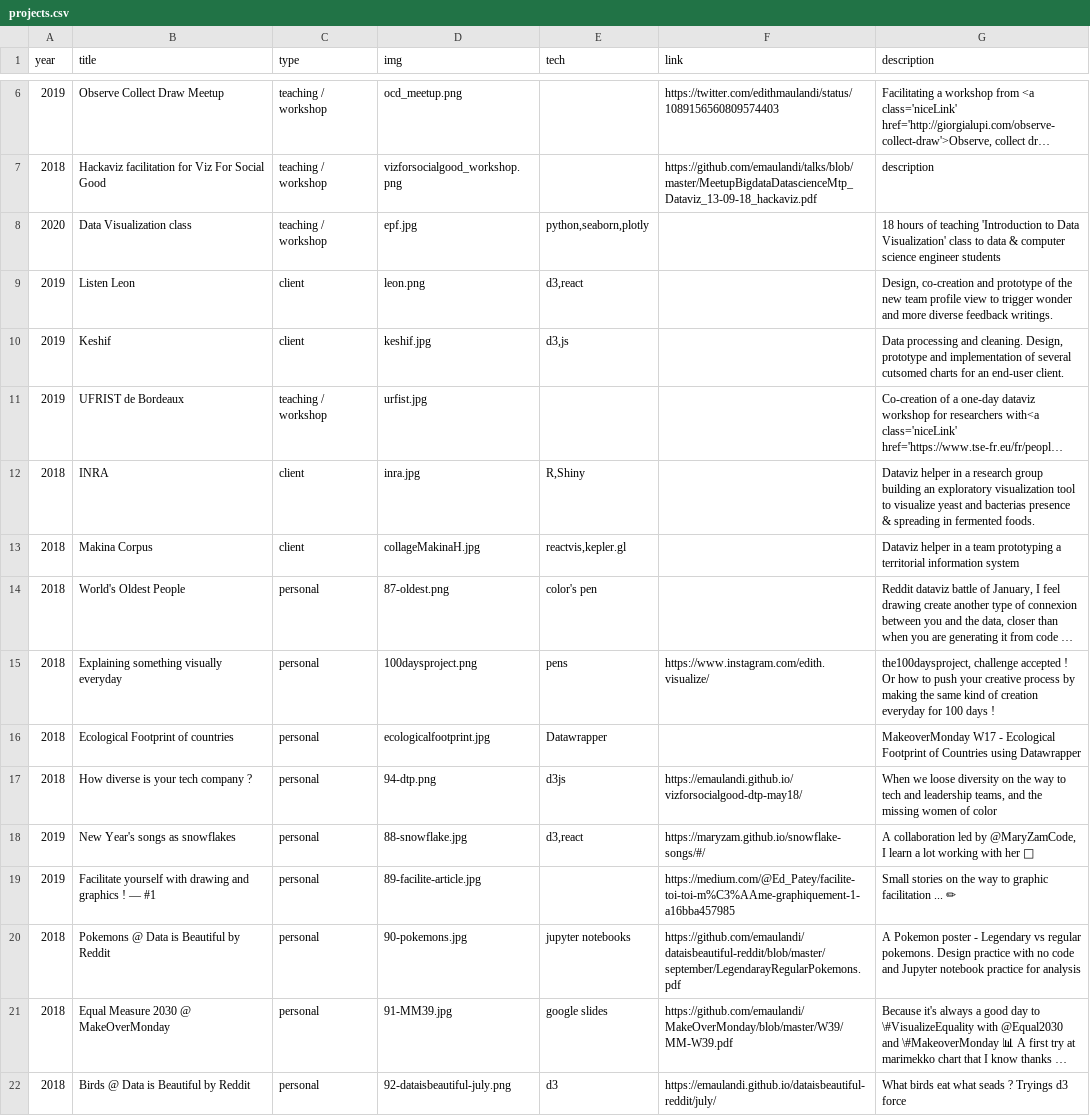
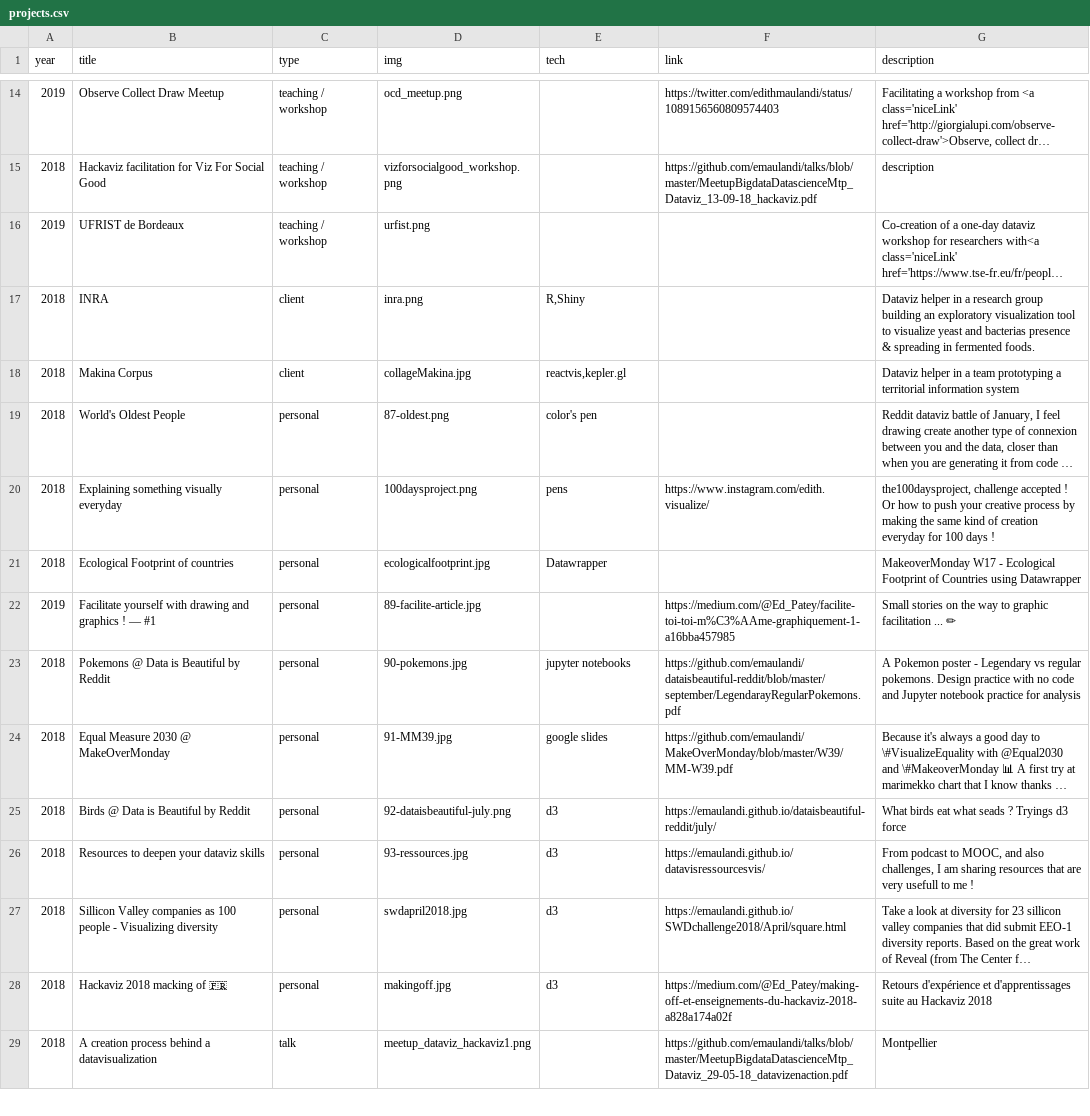
Before and after one commit to emaulandi/portfolio, a CSV file: src/data/projects.csv, drawn as a sheet; only a part is shown, gaps mark what is left out; the shorter side is filled out with more unchanged rows; long unchanged cells end in …; removed rows and columns are numbered as before the commit, all else as after; the diff covers the shown part only; the diff names each change by its address in the sheet, - before the commit and + after, or states it on an @@ line.

```diff
--- a/src/data/projects.csv
+++ b/src/data/projects.csv
@@ row 8 moved to row 11: 2020 @@
-row 9: 2019 | Listen Leon | client | leon.png | d3,react |  | Design, co-creation and prototype of the new team profile view to trigger wonder and more diverse feedback writings.
-row 10: 2019 | Keshif | client | keshif.jpg | d3,js |  | Data processing and cleaning. Design, prototype and implementation of several cutsomed charts for an end-user client.
-D16 (img): urfist.jpg
+D16 (img): urfist.png
-D17 (img): inra.jpg
+D17 (img): inra.png
-D18 (img): collageMakinaH.jpg
+D18 (img): collageMakina.jpg
@@ row 17 moved to row 10: 2018 @@
@@ row 18 moved to row 9: 2019 @@
```
Also changed, not shown: 4 added rows and 2 moved rows elsewhere in this file, 14 other files.
